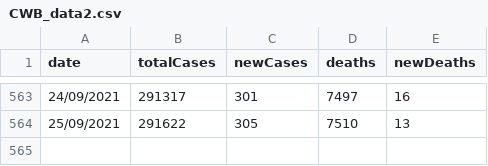
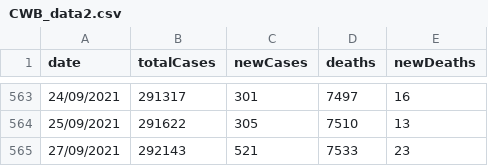
Before and after one commit to Bmottan/COVID_data_comp, a CSV file: Import Data/CWB_data2.csv, drawn as a sheet; only a part is shown, gaps mark what is left out.

```diff
--- a/Import Data/CWB_data2.csv
+++ b/Import Data/CWB_data2.csv
@@ -564 +564,2 @@ date,totalCases,newCases,deaths,newDeaths
 25/09/2021,291622,305,7510,13
+27/09/2021,292143,521,7533,23
```
Also changed, not shown: 3 other files.
